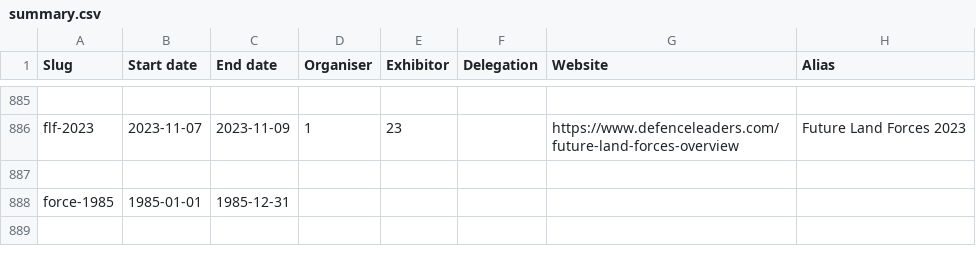
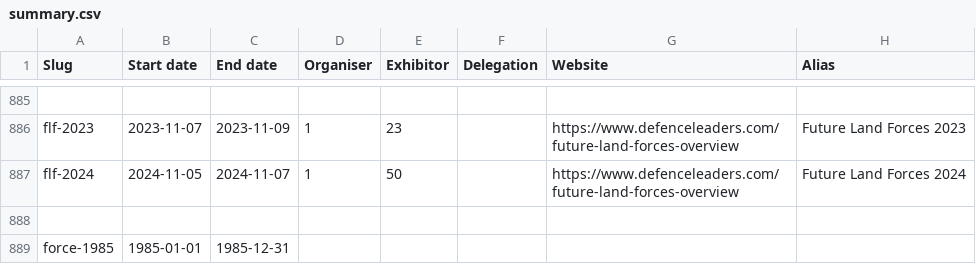
Before and after one commit to caatdata/arms-and-security-fair-exhibitors, a CSV file: summary.csv, drawn as a sheet; only a part is shown, gaps mark what is left out; the shorter side is filled out with more unchanged rows; the diff names each change by its address in the sheet, - before the commit and + after, or states it on an @@ line.

Commit message:
Add FLF 2024 with exhibitor list.

```diff
--- a/summary.csv
+++ b/summary.csv
+row 887: flf-2024 | 2024-11-05 | 2024-11-07 | 1 | 50 |  | https://www.defenceleaders.com/future-land-forces-overview | Future Land Forces 2024
```
Also changed, not shown: 2 other files.
